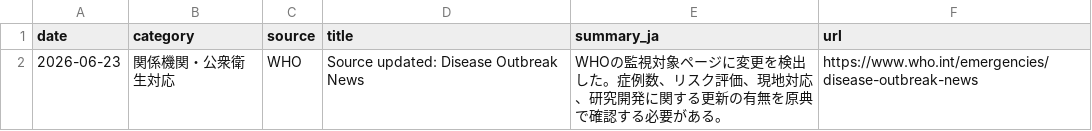
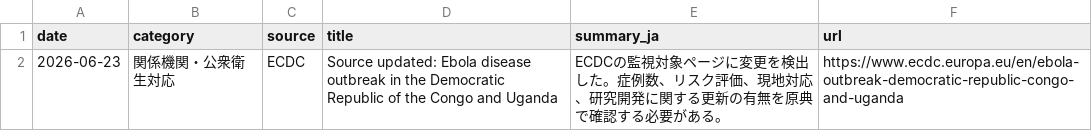
Before and after one commit to mosuzuki/ebola2026, a CSV file: data/processed/latest_48h_summary.csv, drawn as a sheet.

```diff
--- a/data/processed/latest_48h_summary.csv
+++ b/data/processed/latest_48h_summary.csv
@@ -1,2 +1,2 @@
 date,category,source,title,summary_ja,url
-2026-06-23,関係機関・公衆衛生対応,WHO,Source updated: Disease Outbreak News,WHOの監視対象ページに変更を検出した。症例数、リスク評価、現地対応、研究開発に関する更新の有無を原典で確認する必要がある。,https://www.who.int/emergencies/disease-outbreak-news
+2026-06-23,関係機関・公衆衛生対応,ECDC,Source updated: Ebola disease outbreak in the Democratic Republic of the Congo and Uganda,ECDCの監視対象ページに変更を検出した。症例数、リスク評価、現地対応、研究開発に関する更新の有無を原典で確認する必要がある。,https://www.ecdc.europa.eu/en/ebola-outbreak-democratic-republic-congo-and-uganda
```
Also changed, not shown: data/processed/auto_response_updates.csv, data/processed/source_monitor.csv, 6 other files.
